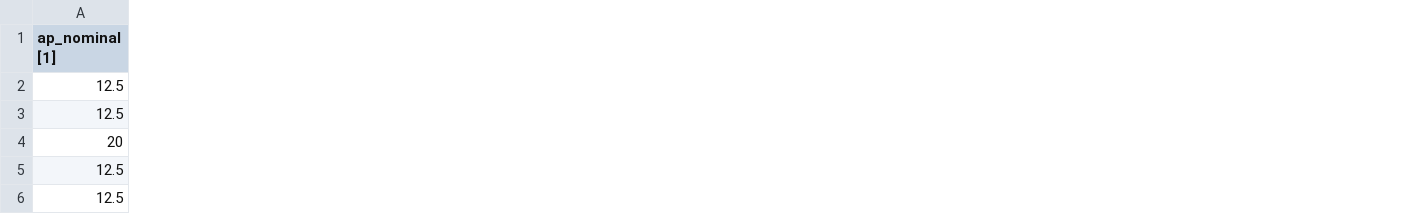
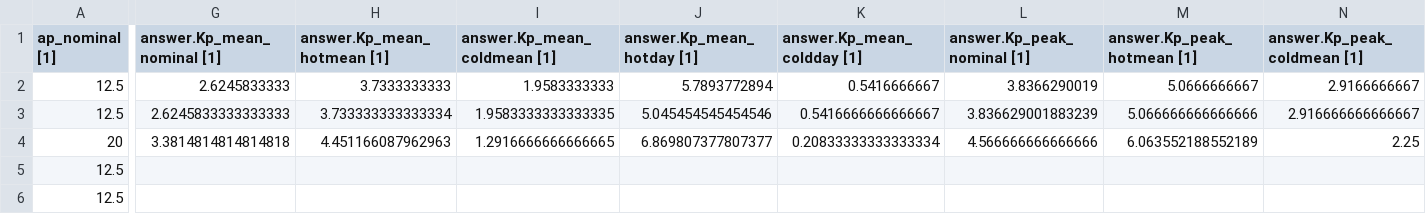
Before and after one commit to AmanRai0603/VLEO_SIMULATOR, a CSV file: groups/solar/nodes/sw_kp_scenarios/results/isolation.csv, drawn as a sheet; only a part is shown, gaps mark what is left out; the diff covers the shown part only; the diff names each change by its address in the sheet, - before the commit and + after, or states it on an @@ line.

```diff
--- a/groups/solar/nodes/sw_kp_scenarios/results/isolation.csv
+++ b/groups/solar/nodes/sw_kp_scenarios/results/isolation.csv
+column G (answer.Kp_mean_nominal [1]), rows 2-4: 2.6245833333 | 2.6245833333333333 | 3.3814814814814818
+column H (answer.Kp_mean_hotmean [1]), rows 2-4: 3.7333333333 | 3.733333333333334 | 4.451166087962963
+column I (answer.Kp_mean_coldmean [1]), rows 2-4: 1.9583333333 | 1.9583333333333335 | 1.2916666666666665
+column J (answer.Kp_mean_hotday [1]), rows 2-4: 5.7893772894 | 5.045454545454546 | 6.869807377807377
+column K (answer.Kp_mean_coldday [1]), rows 2-4: 0.5416666667 | 0.5416666666666667 | 0.20833333333333334
+column L (answer.Kp_peak_nominal [1]), rows 2-4: 3.8366290019 | 3.836629001883239 | 4.566666666666666
+column M (answer.Kp_peak_hotmean [1]), rows 2-4: 5.0666666667 | 5.066666666666666 | 6.063552188552189
+column N (answer.Kp_peak_coldmean [1]), rows 2-4: 2.9166666667 | 2.916666666666667 | 2.25
```
Also changed, not shown: 1 added column elsewhere in this file, groups/solar/nodes/sw_activity_band/results/isolation.csv, groups/solar/nodes/sw_ap_daily_band_drop/results/isolation.csv, 7 other files.
